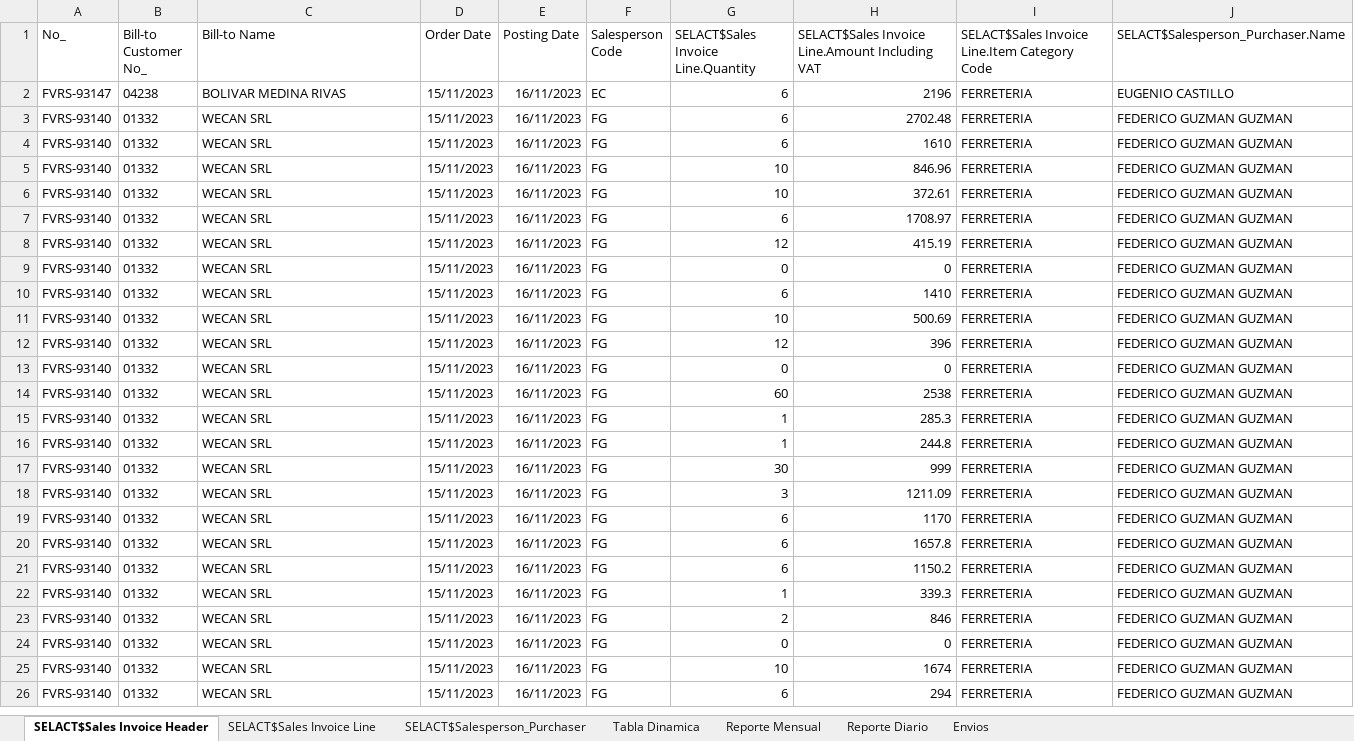
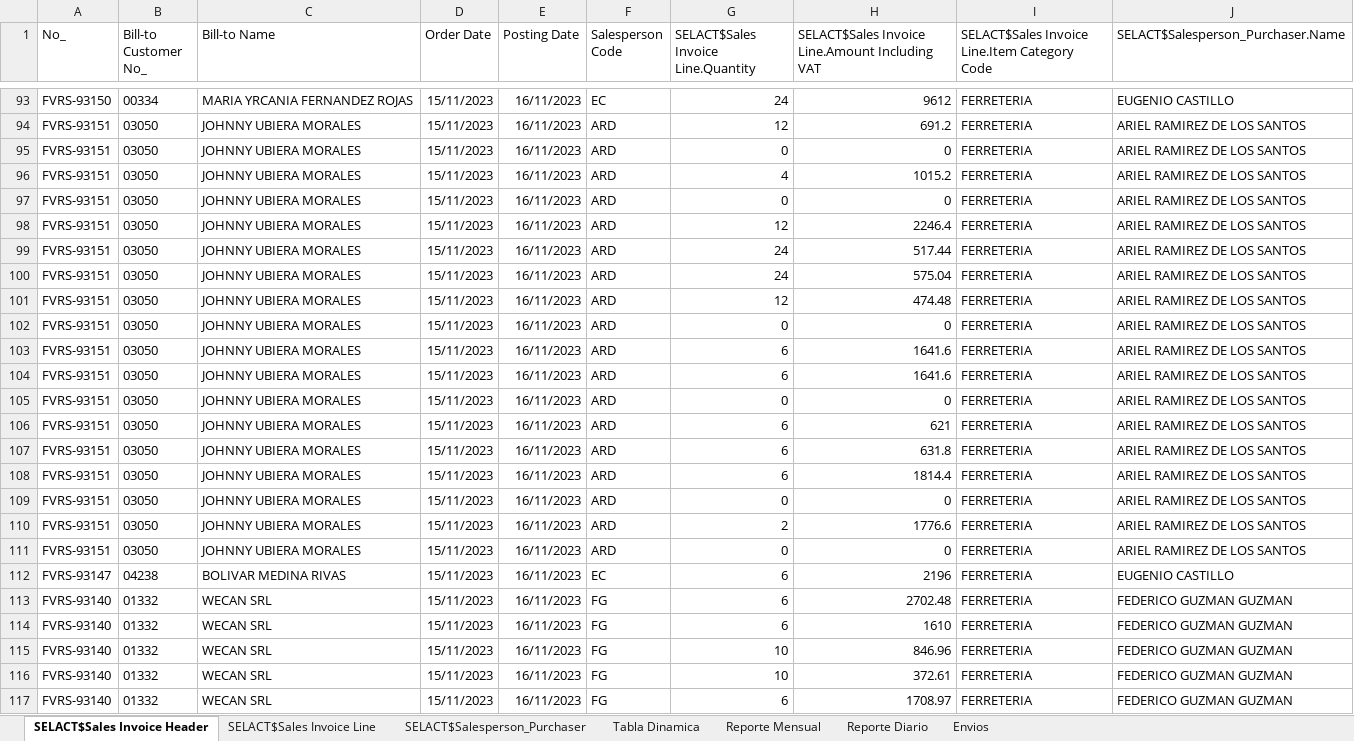
Before and after one commit to CodeDrTech/DevelopPython, an Excel workbook: Ventas Selact/ventas.xlsx, sheet SELACT$Sales Invoice Header, drawn as a sheet; only a part is shown, gaps mark what is left out; the shorter side is filled out with more unchanged rows; values as stored, in another font and other column widths than the file's, no borders; table styles not drawn; the diff covers the shown part only; the diff names each change by its address in the sheet, - before the commit and + after, or states it on an @@ line.

```diff
--- a/Ventas Selact/ventas.xlsx (sheet SELACT$Sales Invoice Header)
+++ b/Ventas Selact/ventas.xlsx (sheet SELACT$Sales Invoice Header)
+row 93: FVRS-93150 | 00334 | MARIA YRCANIA FERNANDEZ ROJAS | 15/11/2023 | 16/11/2023 | EC | 24 | 9612 | FERRETERIA | EUGENIO CASTILLO
+row 94: FVRS-93151 | 03050 | JOHNNY UBIERA MORALES | 15/11/2023 | 16/11/2023 | ARD | 12 | 691.2 | FERRETERIA | ARIEL RAMIREZ DE LOS SANTOS
+row 95: FVRS-93151 | 03050 | JOHNNY UBIERA MORALES | 15/11/2023 | 16/11/2023 | ARD | 0 | 0 | FERRETERIA | ARIEL RAMIREZ DE LOS SANTOS
+row 96: FVRS-93151 | 03050 | JOHNNY UBIERA MORALES | 15/11/2023 | 16/11/2023 | ARD | 4 | 1015.2 | FERRETERIA | ARIEL RAMIREZ DE LOS SANTOS
+row 97: FVRS-93151 | 03050 | JOHNNY UBIERA MORALES | 15/11/2023 | 16/11/2023 | ARD | 0 | 0 | FERRETERIA | ARIEL RAMIREZ DE LOS SANTOS
+row 98: FVRS-93151 | 03050 | JOHNNY UBIERA MORALES | 15/11/2023 | 16/11/2023 | ARD | 12 | 2246.4 | FERRETERIA | ARIEL RAMIREZ DE LOS SANTOS
+row 99: FVRS-93151 | 03050 | JOHNNY UBIERA MORALES | 15/11/2023 | 16/11/2023 | ARD | 24 | 517.44 | FERRETERIA | ARIEL RAMIREZ DE LOS SANTOS
+row 100: FVRS-93151 | 03050 | JOHNNY UBIERA MORALES | 15/11/2023 | 16/11/2023 | ARD | 24 | 575.04 | FERRETERIA | ARIEL RAMIREZ DE LOS SANTOS
+row 101: FVRS-93151 | 03050 | JOHNNY UBIERA MORALES | 15/11/2023 | 16/11/2023 | ARD | 12 | 474.48 | FERRETERIA | ARIEL RAMIREZ DE LOS SANTOS
+row 102: FVRS-93151 | 03050 | JOHNNY UBIERA MORALES | 15/11/2023 | 16/11/2023 | ARD | 0 | 0 | FERRETERIA | ARIEL RAMIREZ DE LOS SANTOS
+row 103: FVRS-93151 | 03050 | JOHNNY UBIERA MORALES | 15/11/2023 | 16/11/2023 | ARD | 6 | 1641.6 | FERRETERIA | ARIEL RAMIREZ DE LOS SANTOS
+row 104: FVRS-93151 | 03050 | JOHNNY UBIERA MORALES | 15/11/2023 | 16/11/2023 | ARD | 6 | 1641.6 | FERRETERIA | ARIEL RAMIREZ DE LOS SANTOS
+row 105: FVRS-93151 | 03050 | JOHNNY UBIERA MORALES | 15/11/2023 | 16/11/2023 | ARD | 0 | 0 | FERRETERIA | ARIEL RAMIREZ DE LOS SANTOS
+row 106: FVRS-93151 | 03050 | JOHNNY UBIERA MORALES | 15/11/2023 | 16/11/2023 | ARD | 6 | 621 | FERRETERIA | ARIEL RAMIREZ DE LOS SANTOS
+row 107: FVRS-93151 | 03050 | JOHNNY UBIERA MORALES | 15/11/2023 | 16/11/2023 | ARD | 6 | 631.8 | FERRETERIA | ARIEL RAMIREZ DE LOS SANTOS
+row 108: FVRS-93151 | 03050 | JOHNNY UBIERA MORALES | 15/11/2023 | 16/11/2023 | ARD | 6 | 1814.4 | FERRETERIA | ARIEL RAMIREZ DE LOS SANTOS
+row 109: FVRS-93151 | 03050 | JOHNNY UBIERA MORALES | 15/11/2023 | 16/11/2023 | ARD | 0 | 0 | FERRETERIA | ARIEL RAMIREZ DE LOS SANTOS
+row 110: FVRS-93151 | 03050 | JOHNNY UBIERA MORALES | 15/11/2023 | 16/11/2023 | ARD | 2 | 1776.6 | FERRETERIA | ARIEL RAMIREZ DE LOS SANTOS
+row 111: FVRS-93151 | 03050 | JOHNNY UBIERA MORALES | 15/11/2023 | 16/11/2023 | ARD | 0 | 0 | FERRETERIA | ARIEL RAMIREZ DE LOS SANTOS
```
Also changed, not shown: 164 added rows elsewhere in this sheet, sheet SELACT$Sales Invoice Line, sheet Envios, 1 other file.
